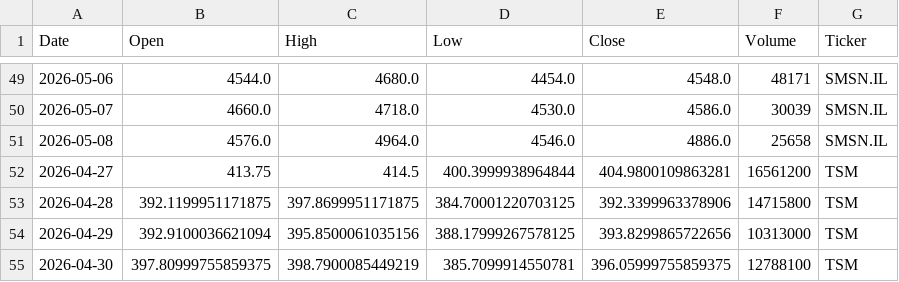
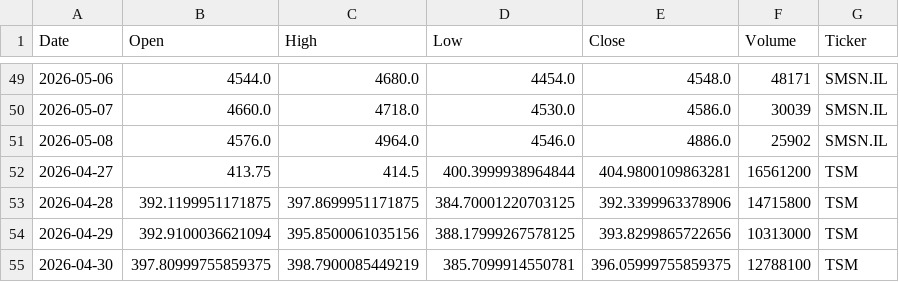
Before and after one commit to Jaedin-Rogers/Stock_Data_API, a CSV file: stock_data.csv, drawn as a sheet; only a part is shown, gaps mark what is left out; the diff covers the shown part only.

```diff
--- a/stock_data.csv
+++ b/stock_data.csv
@@ -50,3 +50,3 @@ Date,Open,High,Low,Close,Volume,Ticker
 2026-05-07,4660.0,4718.0,4530.0,4586.0,30039,SMSN.IL
-2026-05-08,4576.0,4964.0,4546.0,4886.0,25658,SMSN.IL
+2026-05-08,4576.0,4964.0,4546.0,4886.0,25902,SMSN.IL
 2026-04-27,413.75,414.5,400.3999938964844,404.9800109863281,16561200,TSM
```
Also changed, not shown: 1 added row, 1 removed row and 17 edited cells elsewhere in this file.
